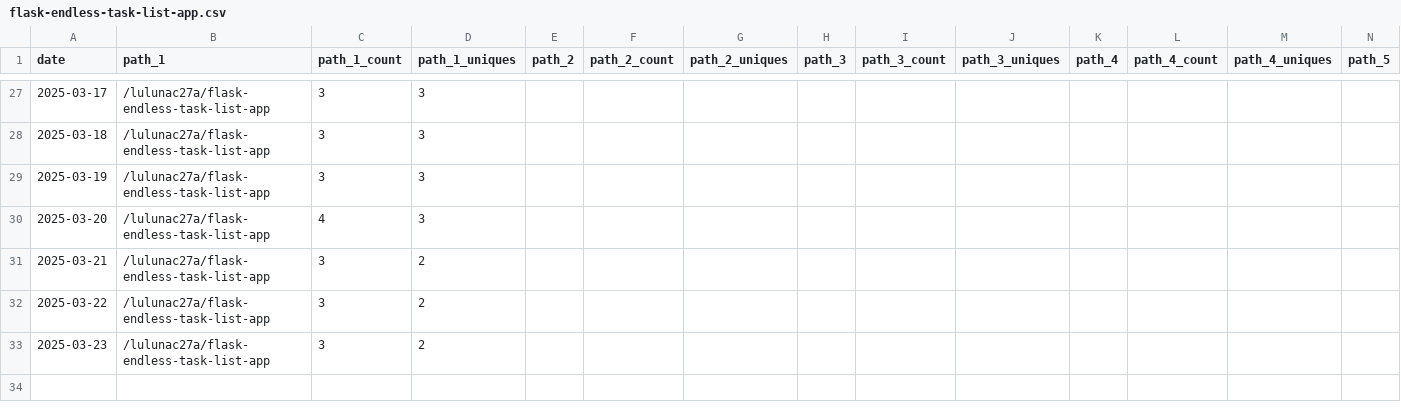
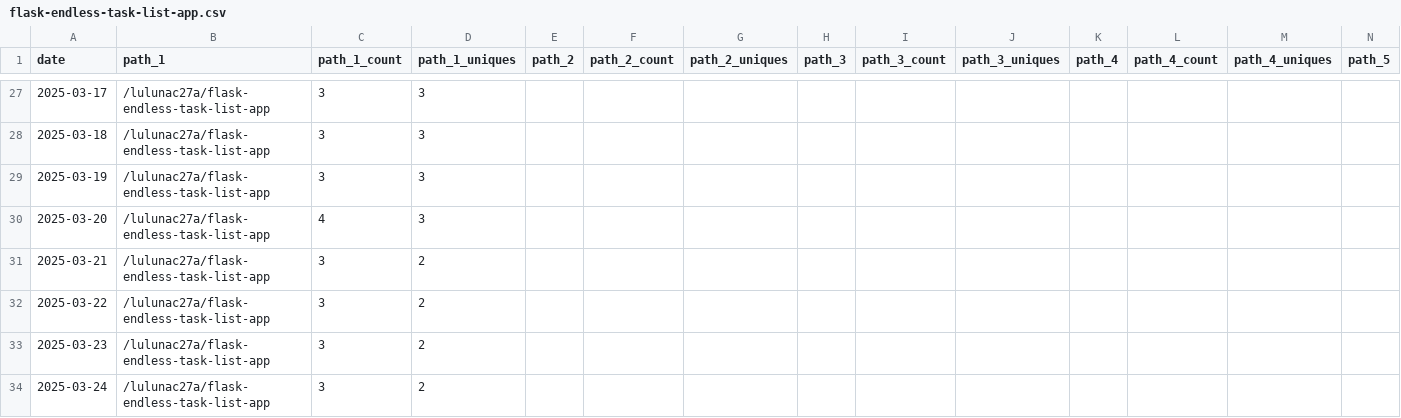
Before and after one commit to lulunac27a/github-repo-traffic-stats, a CSV file: data/github_paths/flask-endless-task-list-app.csv, drawn as a sheet; only a part is shown, gaps mark what is left out; rows hold the shown columns only; the diff names each change by its address in the sheet, - before the commit and + after, or states it on an @@ line.

```diff
--- a/data/github_paths/flask-endless-task-list-app.csv
+++ b/data/github_paths/flask-endless-task-list-app.csv
+row 34: 2025-03-24 | /lulunac27a/flask-endless-task-list-app | 3 | 2
```
Also changed, not shown: data/github_paths/lulunac27a.csv, data/github_paths/number-guessing-game-js-with-score.csv, 16 other files.
